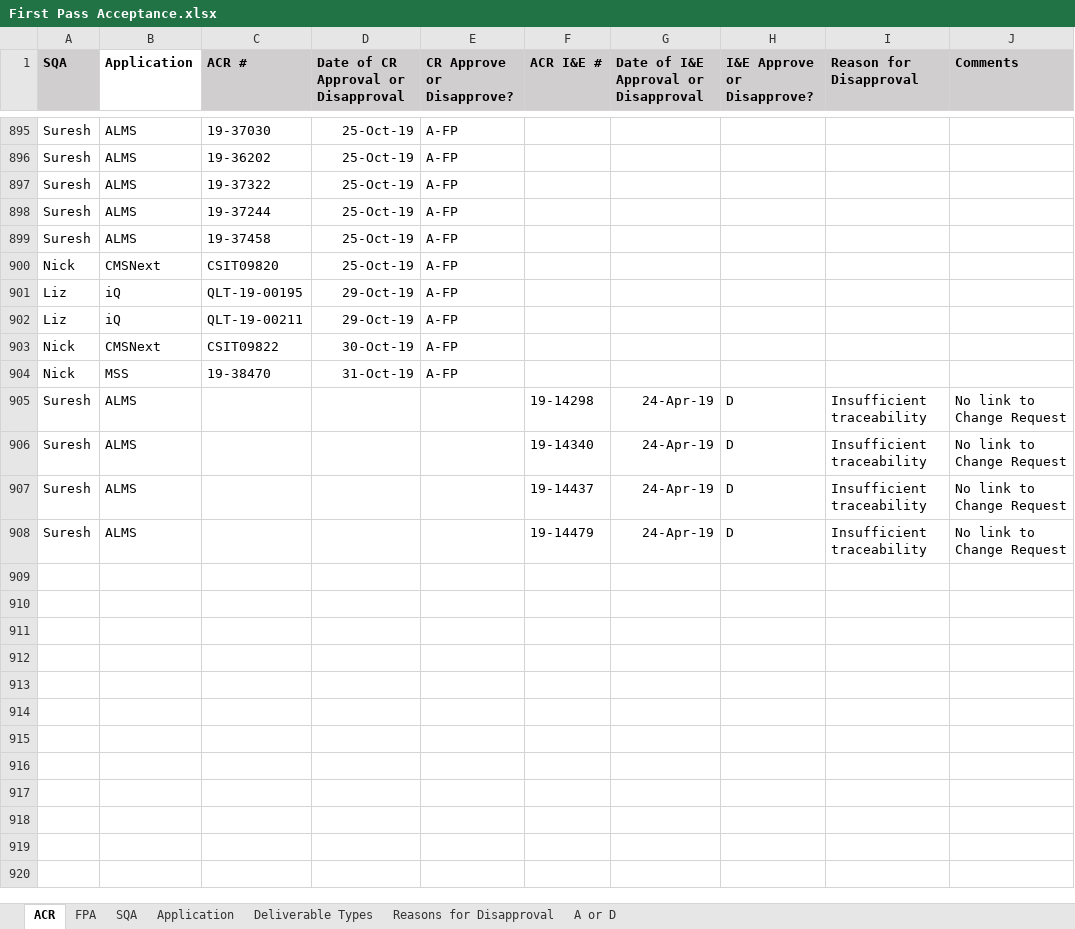
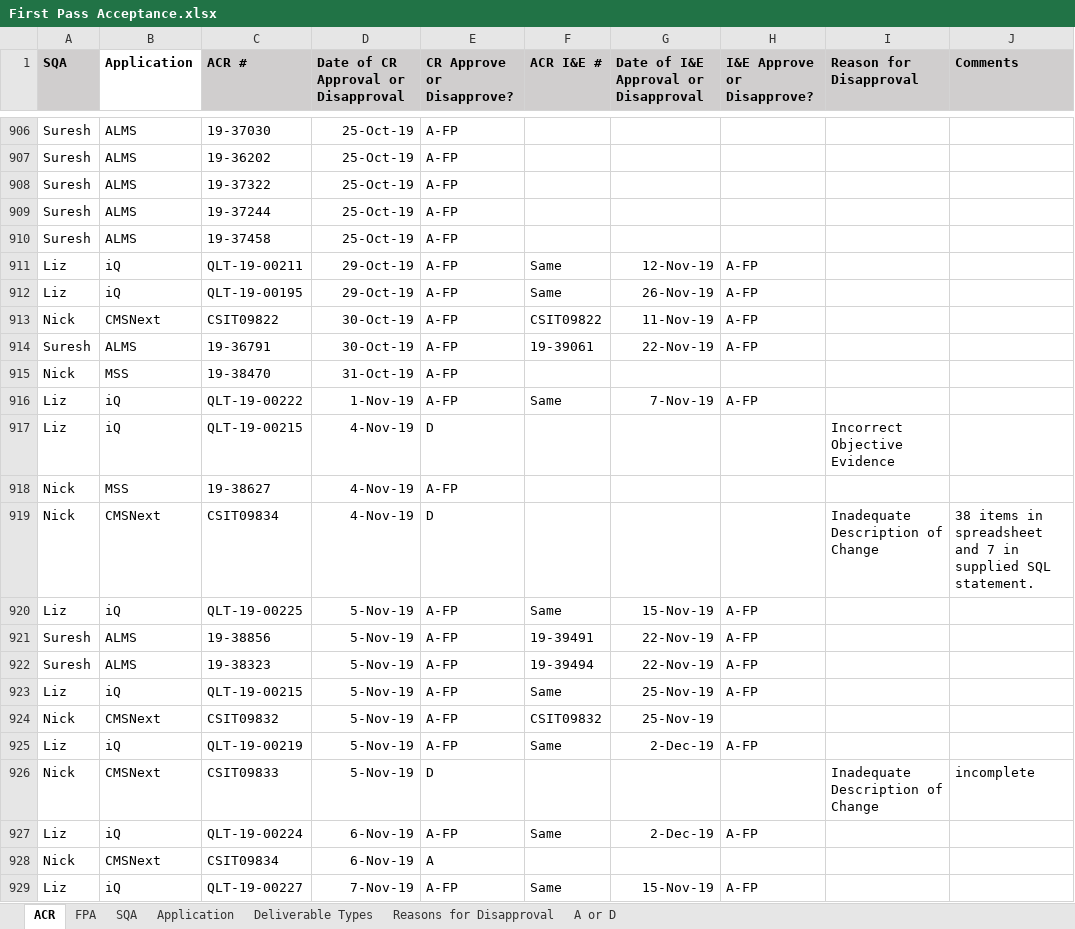
Before and after one commit to ab9sq/firstPassAcceptance, an Excel workbook: data/First Pass Acceptance.xlsx, sheet ACR, drawn as a sheet; only a part is shown, gaps mark what is left out; the shorter side is filled out with more unchanged rows; values as stored, in another font and other column widths than the file's, no borders; removed rows and columns are numbered as before the commit, all else as after; the diff covers the shown part only; the diff names each change by its address in the sheet, - before the commit and + after, or states it on an @@ line.

```diff
--- a/data/First Pass Acceptance.xlsx (sheet ACR)
+++ b/data/First Pass Acceptance.xlsx (sheet ACR)
-row 900: Nick | CMSNext | CSIT09820 | 25-Oct-19 | A-FP
-C911 (ACR #): QLT-19-00195
+C911 (ACR #): QLT-19-00211
-F911:F912 (ACR I&E #): (empty)
+F911:F912 (ACR I&E #): Same
-G911: (empty)
+G911: 12-Nov-19
-H911:H913 (I&E Approve or Disapprove?): (empty)
+H911:H913 (I&E Approve or Disapprove?): A-FP
-C912 (ACR #): QLT-19-00211
+C912 (ACR #): QLT-19-00195
-G912: (empty)
+G912: 26-Nov-19
-F913 (ACR I&E #): (empty)
+F913 (ACR I&E #): CSIT09822
-G913: (empty)
+G913: 11-Nov-19
+row 914: Suresh | ALMS | 19-36791 | 30-Oct-19 | A-FP | 19-39061 | 22-Nov-19 | A-FP
+row 916: Liz | iQ | QLT-19-00222 | 1-Nov-19 | A-FP | Same | 7-Nov-19 | A-FP
+row 917: Liz | iQ | QLT-19-00215 | 4-Nov-19 | D |  |  |  | Incorrect Objective Evidence
+row 918: Nick | MSS | 19-38627 | 4-Nov-19 | A-FP
+row 919: Nick | CMSNext | CSIT09834 | 4-Nov-19 | D |  |  |  | Inadequate Description of Change | 38 items in spreadsheet and 7 in supplied SQL statement.
+row 920: Liz | iQ | QLT-19-00225 | 5-Nov-19 | A-FP | Same | 15-Nov-19 | A-FP
+row 921: Suresh | ALMS | 19-38856 | 5-Nov-19 | A-FP | 19-39491 | 22-Nov-19 | A-FP
+row 922: Suresh | ALMS | 19-38323 | 5-Nov-19 | A-FP | 19-39494 | 22-Nov-19 | A-FP
+row 923: Liz | iQ | QLT-19-00215 | 5-Nov-19 | A-FP | Same | 25-Nov-19 | A-FP
+row 924: Nick | CMSNext | CSIT09832 | 5-Nov-19 | A-FP | CSIT09832 | 25-Nov-19
+row 925: Liz | iQ | QLT-19-00219 | 5-Nov-19 | A-FP | Same | 2-Dec-19 | A-FP
+row 926: Nick | CMSNext | CSIT09833 | 5-Nov-19 | D |  |  |  | Inadequate Description of Change | incomplete
+row 927: Liz | iQ | QLT-19-00224 | 6-Nov-19 | A-FP | Same | 2-Dec-19 | A-FP
+row 928: Nick | CMSNext | CSIT09834 | 6-Nov-19 | A
+row 929: Liz | iQ | QLT-19-00227 | 7-Nov-19 | A-FP | Same | 15-Nov-19 | A-FP
```
Also changed, not shown: 63 added rows, 3 removed rows and 38 edited cells elsewhere in this sheet, sheet FPA, sheet Application, data/First Pass Acceptance_Dallas.xlsx, 2 other files.
